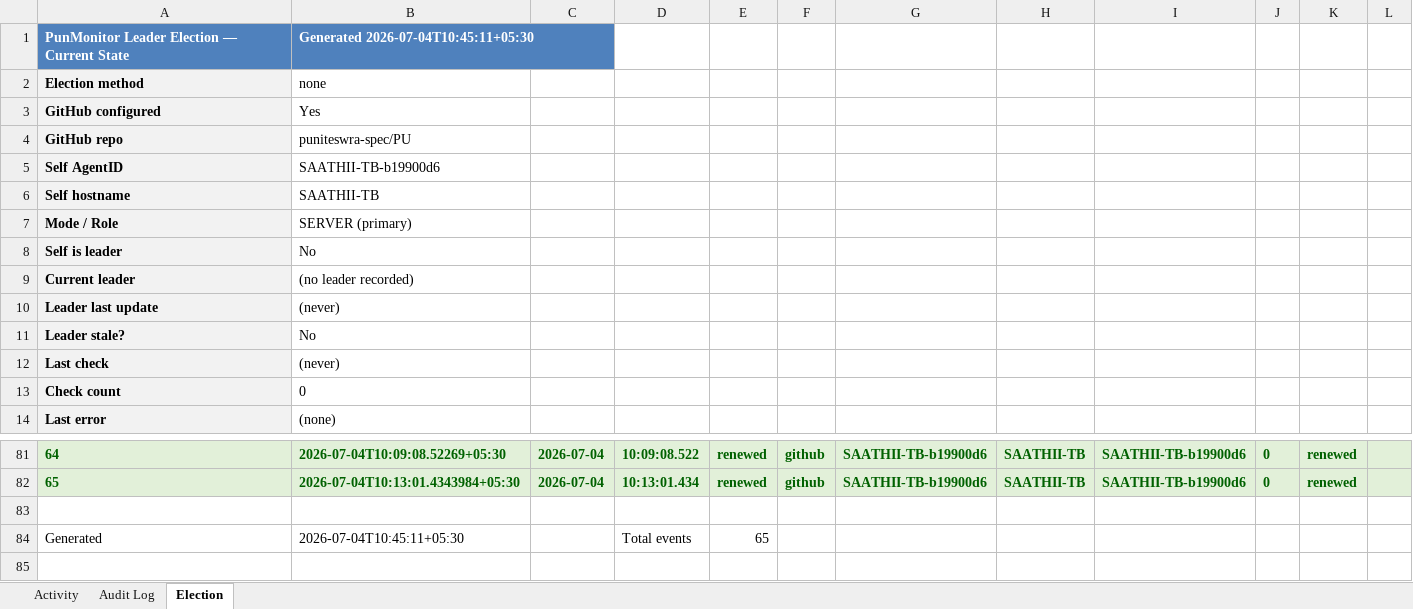
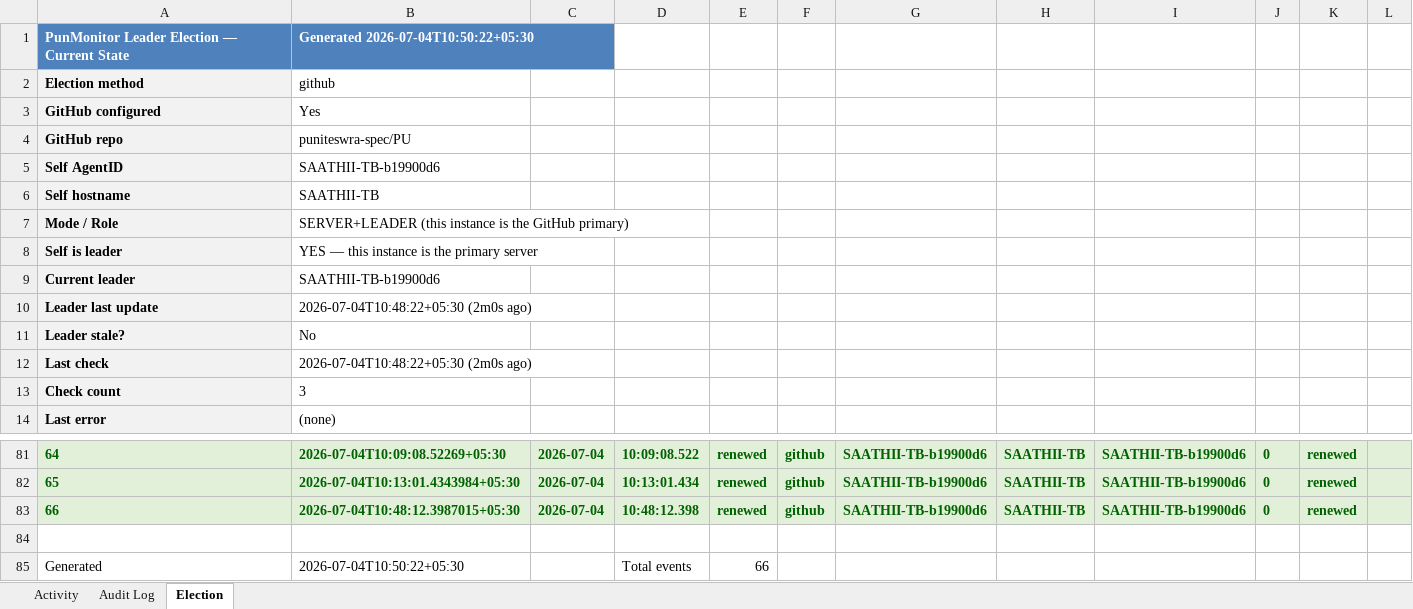
Before and after one commit to puniteswra-spec/PU, an Excel workbook: report-2026-07-04.xlsx, sheet Election, drawn as a sheet; only a part is shown, gaps mark what is left out; values as stored, in another font and other column widths than the file's, no borders; removed rows and columns are numbered as before the commit, all else as after; the diff names each change by its address in the sheet, - before the commit and + after, or states it on an @@ line.

Commit message:
daily report 2026-07-04: 66 election events, 3 audit entries

```diff
--- a/report-2026-07-04.xlsx (sheet Election)
+++ b/report-2026-07-04.xlsx (sheet Election)
-B1: Generated 2026-07-04T10:45:11+05:30
+B1: Generated 2026-07-04T10:50:22+05:30
-B2: none
+B2: github
-B7: SERVER (primary)
+B7: SERVER+LEADER (this instance is the GitHub primary)
+row 8: Self is leader | YES — this instance is the primary server
+row 9: Current leader | SAATHII-TB-b19900d6
+row 10: Leader last update | 2026-07-04T10:48:22+05:30 (2m0s ago)
@@ column A renumbered between rows 11 and 13 @@
-B12: (no leader recorded)
+B12: 2026-07-04T10:48:22+05:30 (2m0s ago)
-B13: (never)
+B13: 3
-row 11: Leader stale? | No
-row 12: Last check | (never)
-row 13: Check count | 0
+row 83: 66 | 2026-07-04T10:48:12.3987015+05:30 | 2026-07-04 | 10:48:12.398 | renewed | github | SAATHII-TB-b19900d6 | SAATHII-TB | SAATHII-TB-b19900d6 | 0 | renewed
-B85: 2026-07-04T10:45:11+05:30
+B85: 2026-07-04T10:50:22+05:30
-E85: 65
+E85: 66
```
Also changed, not shown: sheet Activity.
